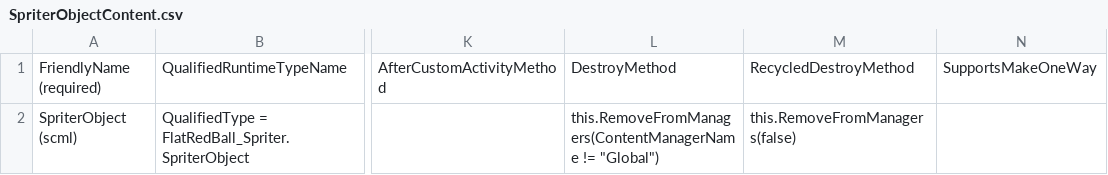
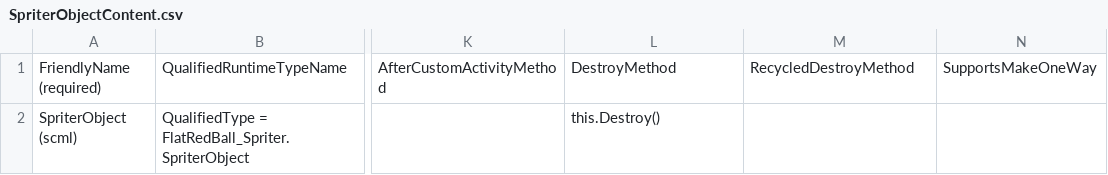
Before and after one commit to kainazzzo/flatredball-spriter, a CSV file: spritertestgame/spritertestgame/spritertestgame/GlueSettings/SpriterObjectContent.csv, drawn as a sheet; only a part is shown, gaps mark what is left out; the diff names each change by its address in the sheet, - before the commit and + after, or states it on an @@ line.

Commit message:
Started working on Glue integration again

```diff
--- a/spritertestgame/spritertestgame/spritertestgame/GlueSettings/SpriterObjectContent.csv
+++ b/spritertestgame/spritertestgame/spritertestgame/GlueSettings/SpriterObjectContent.csv
-L2: this.RemoveFromManagers(ContentManagerName != "Global")
+L2: this.Destroy()
-M2: this.RemoveFromManagers(false)
+M2: (empty)
```
Also changed, not shown: 17 other files.
